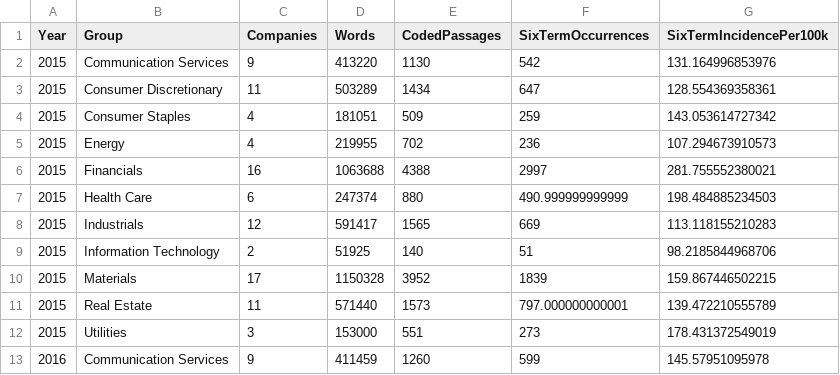
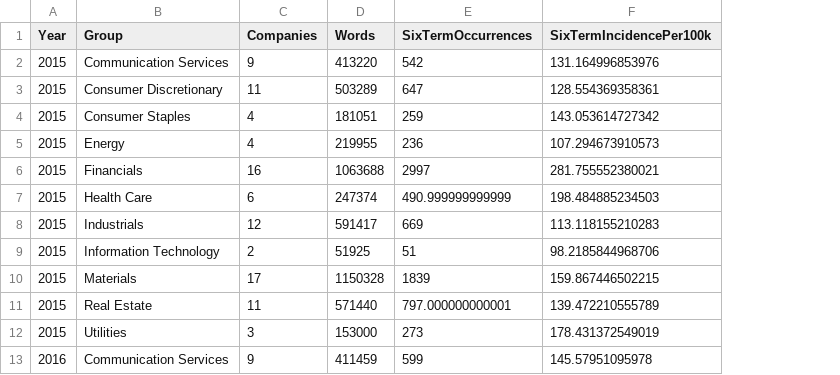
Before and after one commit to effectvex/asx-regulatory-language-analysis, a CSV file: data/graph-data/sector-incidence.csv, drawn as a sheet; only a part is shown; the diff names each change by its address in the sheet, - before the commit and + after, or states it on an @@ line.

```diff
--- a/data/graph-data/sector-incidence.csv
+++ b/data/graph-data/sector-incidence.csv
-column E (CodedPassages), rows 2-13: 1130 | 1434 | 509 | 702 | 4388 | 880 | 1565 | 140 | 3952 | 1573 | 551 | 1260
```
Also changed, not shown: data/graph-data/annual-incidence.csv, data/graph-data/company-comparison.csv, 17 other files.
